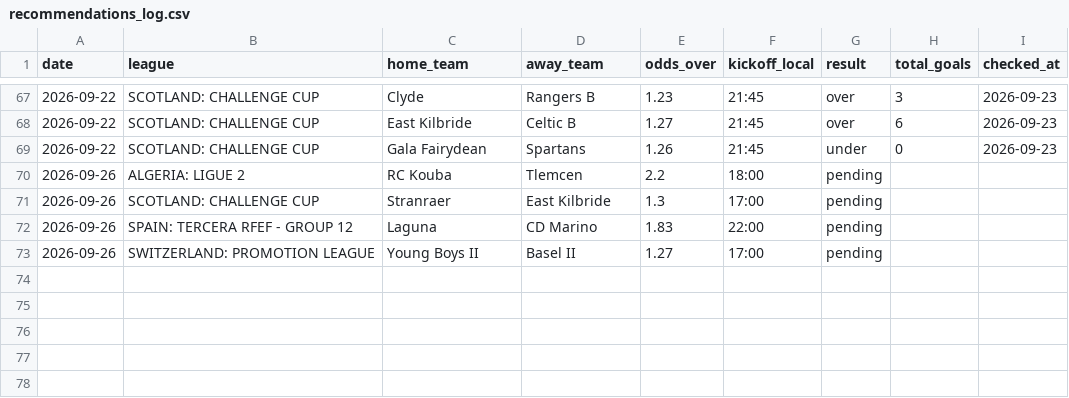
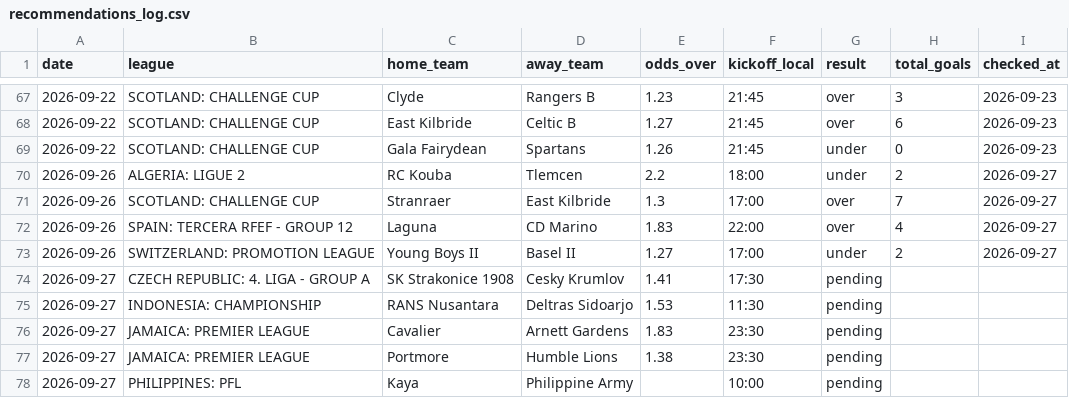
Before and after one commit to andrei0182/pariuri, a CSV file: football/recommendations_log.csv, drawn as a sheet; only a part is shown, gaps mark what is left out.

```diff
--- a/football/recommendations_log.csv
+++ b/football/recommendations_log.csv
@@ -69,5 +69,10 @@ date,league,home_team,away_team,odds_over,kickoff_local,result,total_goals,check
 2026-09-22,SCOTLAND: CHALLENGE CUP,Gala Fairydean,Spartans,1.26,21:45,under,0,2026-09-23
-2026-09-26,ALGERIA: LIGUE 2,RC Kouba,Tlemcen,2.2,18:00,pending,,
-2026-09-26,SCOTLAND: CHALLENGE CUP,Stranraer,East Kilbride,1.3,17:00,pending,,
-2026-09-26,SPAIN: TERCERA RFEF - GROUP 12,Laguna,CD Marino,1.83,22:00,pending,,
-2026-09-26,SWITZERLAND: PROMOTION LEAGUE,Young Boys II,Basel II,1.27,17:00,pending,,
+2026-09-26,ALGERIA: LIGUE 2,RC Kouba,Tlemcen,2.2,18:00,under,2,2026-09-27
+2026-09-26,SCOTLAND: CHALLENGE CUP,Stranraer,East Kilbride,1.3,17:00,over,7,2026-09-27
+2026-09-26,SPAIN: TERCERA RFEF - GROUP 12,Laguna,CD Marino,1.83,22:00,over,4,2026-09-27
+2026-09-26,SWITZERLAND: PROMOTION LEAGUE,Young Boys II,Basel II,1.27,17:00,under,2,2026-09-27
+2026-09-27,CZECH REPUBLIC: 4. LIGA - GROUP A,SK Strakonice 1908,Cesky Krumlov,1.41,17:30,pending,,
+2026-09-27,INDONESIA: CHAMPIONSHIP,RANS Nusantara,Deltras Sidoarjo,1.53,11:30,pending,,
+2026-09-27,JAMAICA: PREMIER LEAGUE,Cavalier,Arnett Gardens,1.83,23:30,pending,,
+2026-09-27,JAMAICA: PREMIER LEAGUE,Portmore,Humble Lions,1.38,23:30,pending,,
+2026-09-27,PHILIPPINES: PFL,Kaya,Philippine Army,,10:00,pending,,
```
Also changed, not shown: 1 other file.
